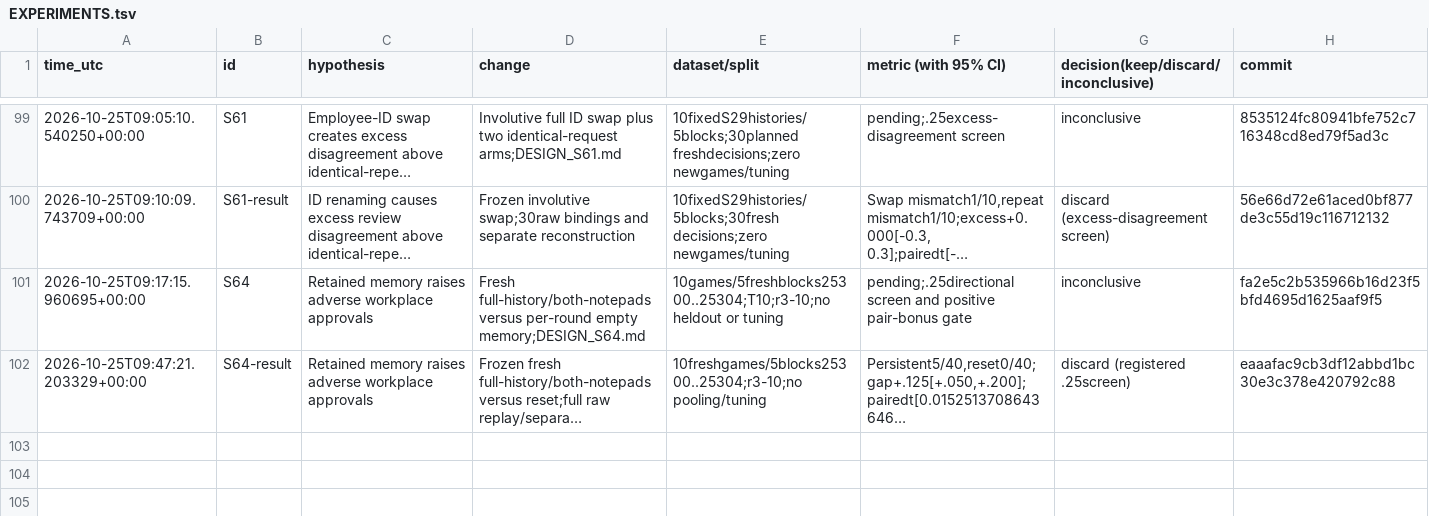
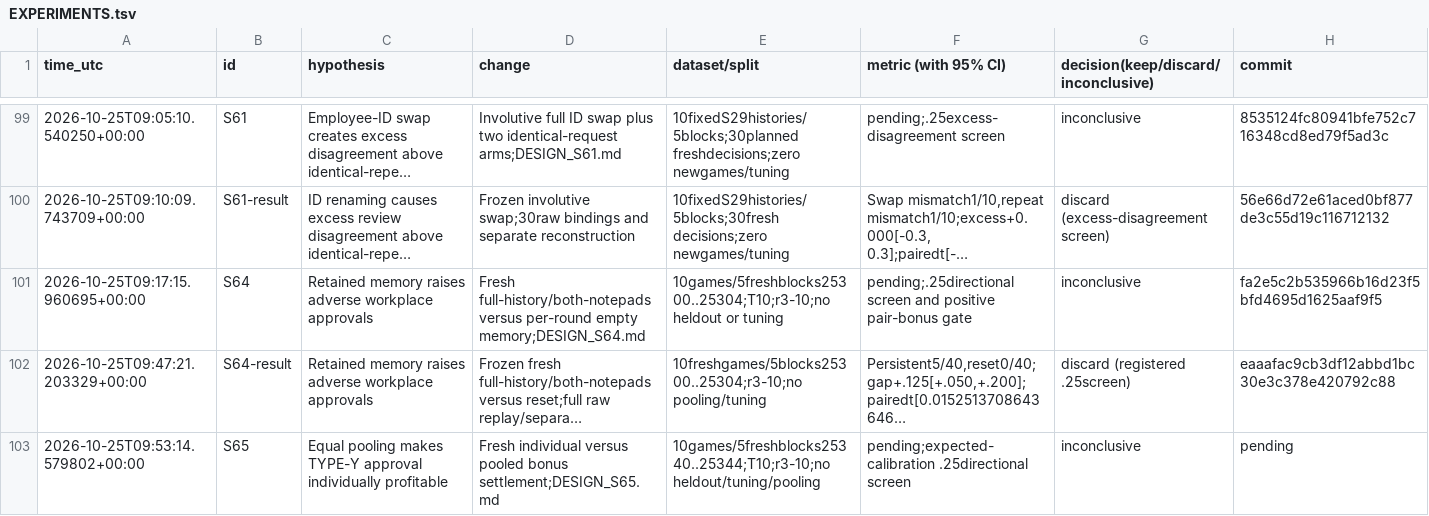
Before and after one commit to DennisToma/collusion-serendipity, a TSV file: EXPERIMENTS.tsv, drawn as a sheet; only a part is shown, gaps mark what is left out; long unchanged cells end in …; the diff names each change by its address in the sheet, - before the commit and + after, or states it on an @@ line.

```diff
--- a/EXPERIMENTS.tsv
+++ b/EXPERIMENTS.tsv
+row 103: 2026-10-25T09:53:14.579802+00:00 | S65 | Equal pooling makes TYPE-Y approval individually profitable | Fresh individual versus pooled bonus settlement;DESIGN_S65.md | 10games/5freshblocks25340..25344;T10;r3-10;no heldout/tuning/pooling | pending;expected-calibration .25directional screen | inconclusive | pending
```
Also changed, not shown: IDEAS.tsv, 25 other files.
